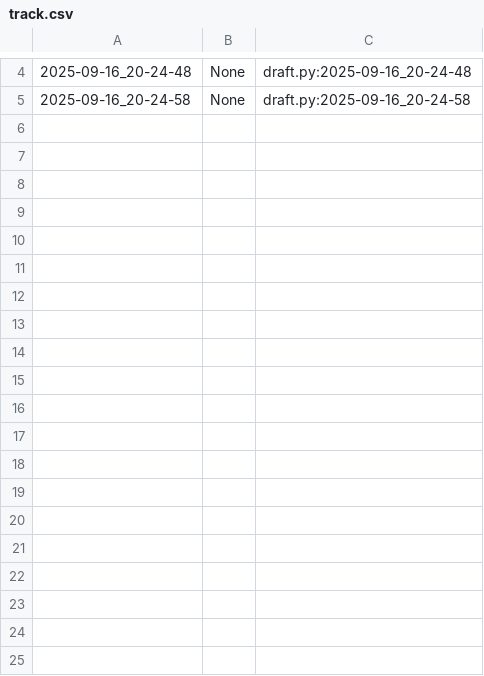
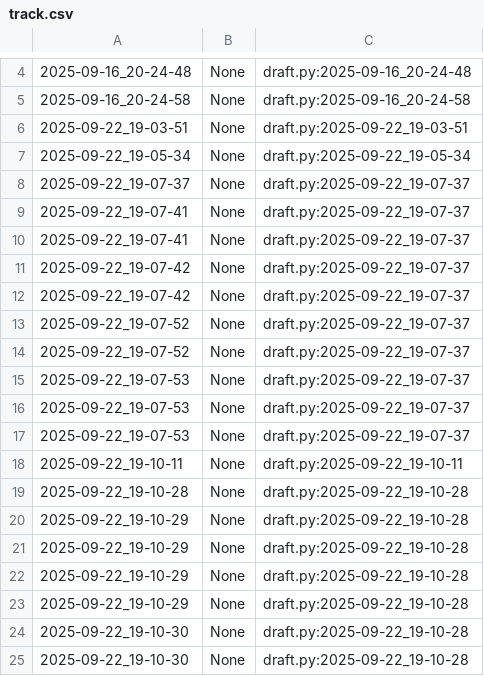
Before and after one commit to qxcode-course/poo-dd-cd-bloco-a-lmarcilioo, a CSV file: poo/.tko/track/toalha/track.csv, drawn as a sheet; only a part is shown, gaps mark what is left out; the diff covers the shown part only.

```diff
--- a/poo/.tko/track/toalha/track.csv
+++ b/poo/.tko/track/toalha/track.csv
@@ -5 +5,21 @@
 2025-09-16_20-24-58,None,draft.py:2025-09-16_20-24-58
+2025-09-22_19-03-51,None,draft.py:2025-09-22_19-03-51
+2025-09-22_19-05-34,None,draft.py:2025-09-22_19-05-34
+2025-09-22_19-07-37,None,draft.py:2025-09-22_19-07-37
+2025-09-22_19-07-41,None,draft.py:2025-09-22_19-07-37
+2025-09-22_19-07-41,None,draft.py:2025-09-22_19-07-37
+2025-09-22_19-07-42,None,draft.py:2025-09-22_19-07-37
+2025-09-22_19-07-42,None,draft.py:2025-09-22_19-07-37
+2025-09-22_19-07-52,None,draft.py:2025-09-22_19-07-37
+2025-09-22_19-07-52,None,draft.py:2025-09-22_19-07-37
+2025-09-22_19-07-53,None,draft.py:2025-09-22_19-07-37
+2025-09-22_19-07-53,None,draft.py:2025-09-22_19-07-37
+2025-09-22_19-07-53,None,draft.py:2025-09-22_19-07-37
+2025-09-22_19-10-11,None,draft.py:2025-09-22_19-10-11
+2025-09-22_19-10-28,None,draft.py:2025-09-22_19-10-28
+2025-09-22_19-10-29,None,draft.py:2025-09-22_19-10-28
+2025-09-22_19-10-29,None,draft.py:2025-09-22_19-10-28
+2025-09-22_19-10-29,None,draft.py:2025-09-22_19-10-28
+2025-09-22_19-10-29,None,draft.py:2025-09-22_19-10-28
+2025-09-22_19-10-30,None,draft.py:2025-09-22_19-10-28
+2025-09-22_19-10-30,None,draft.py:2025-09-22_19-10-28
```
Also changed, not shown: 29 added rows elsewhere in this file, 5 other files.
